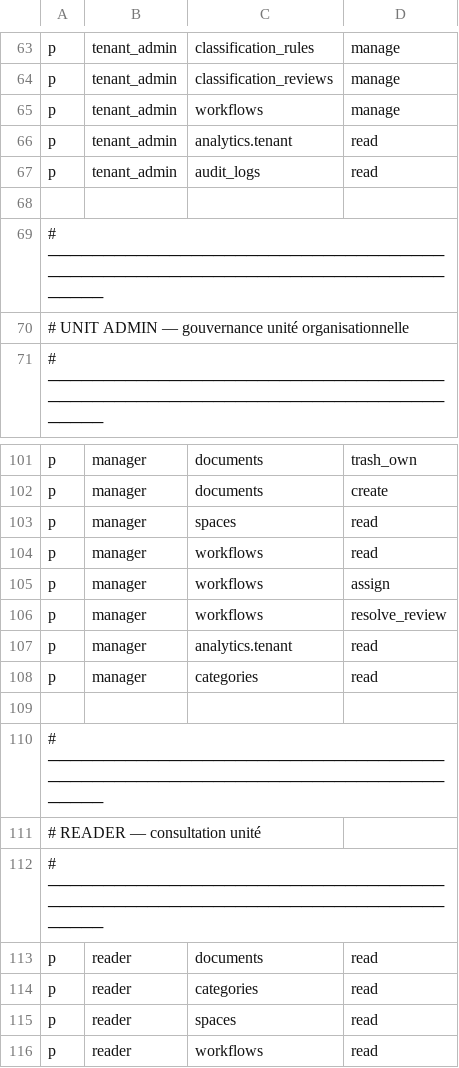
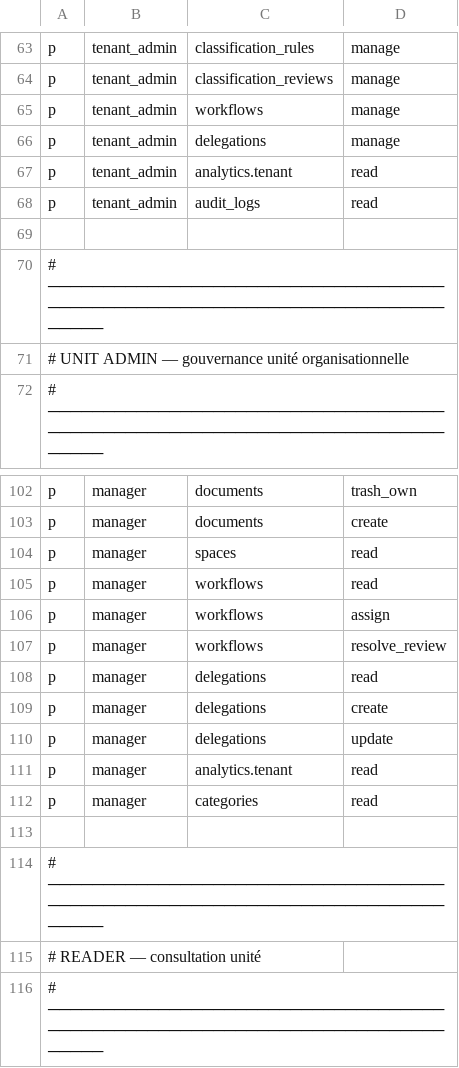
Before and after one commit to EagleFox31/GED237, a CSV file: backend/app/core/authz/policy.csv, drawn as a sheet; only a part is shown, gaps mark what is left out; the shorter side is filled out with more unchanged rows.

Commit message:
feat(delegations): create, list and revoke delegations during an absence
Managers designate within their service, tenant admins within the institution. Same-service stand-in able to resolve reviews; no overlap per absent agent (409), identical retry returns the existing one (200), revoke is idempotent. In-app notification on grant and revoke. Casbin rules for tenant_admin and manager.

```diff
--- a/backend/app/core/authz/policy.csv
+++ b/backend/app/core/authz/policy.csv
@@ -65,2 +65,3 @@ p, tenant_admin, classification_reviews, manage
 p, tenant_admin, workflows, manage
+p, tenant_admin, delegations, manage
 p, tenant_admin, analytics.tenant, read
@@ -106,2 +107,5 @@ p, manager, workflows, assign
 p, manager, workflows, resolve_review
+p, manager, delegations, read
+p, manager, delegations, create
+p, manager, delegations, update
 p, manager, analytics.tenant, read
```
Also changed, not shown: 7 other files.
